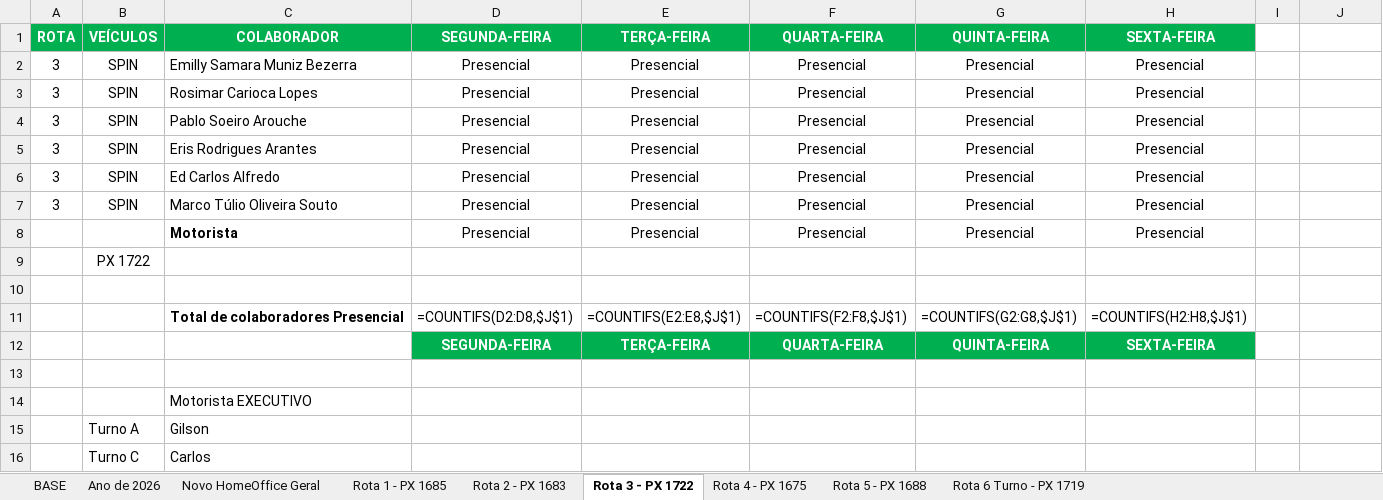
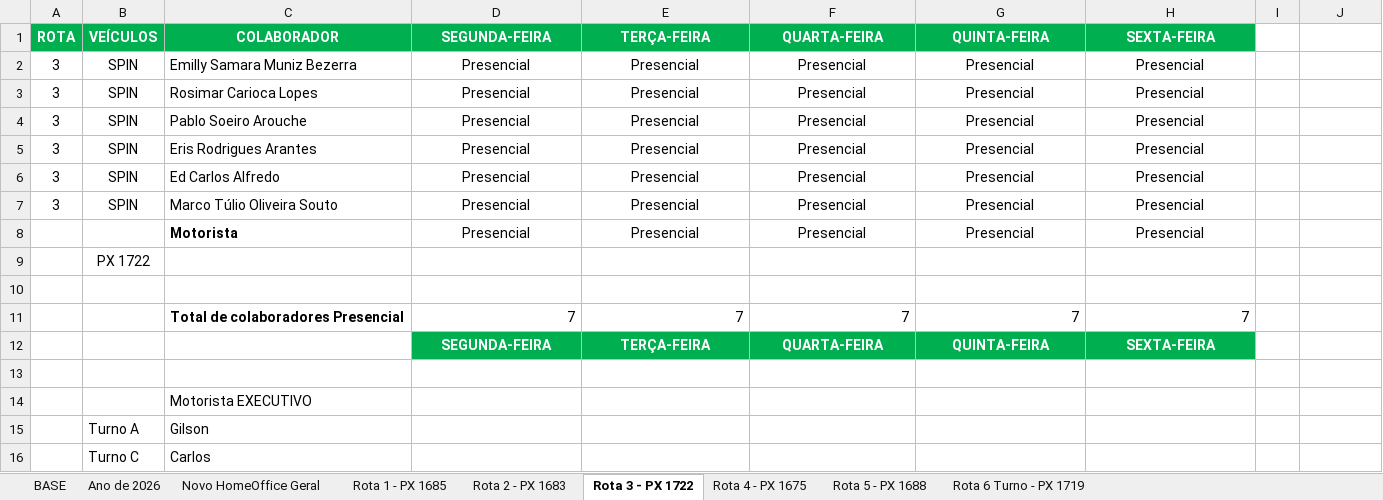
Before and after one commit to MatPLimaa/rot-goiasa, an Excel workbook: Transporte Gestores (1).xlsx, sheet Rota 3 - PX 1722, drawn as a sheet; values as stored, in another font and other column widths than the file's, no borders; formulas without a stored value are shown as written; conditional formats not drawn; the diff names each change by its address in the sheet, - before the commit and + after, or states it on an @@ line.

```diff
--- a/Transporte Gestores (1).xlsx (sheet Rota 3 - PX 1722)
+++ b/Transporte Gestores (1).xlsx (sheet Rota 3 - PX 1722)
-D11: =COUNTIFS(D2:D8,$J$1)
+D11: 7
-E11: =COUNTIFS(E2:E8,$J$1)
+E11: 7
-F11: =COUNTIFS(F2:F8,$J$1)
+F11: 7
-G11: =COUNTIFS(G2:G8,$J$1)
+G11: 7
-H11: =COUNTIFS(H2:H8,$J$1)
+H11: 7
```
Also changed, not shown: sheet Ano de 2026, sheet Novo HomeOffice Geral, sheet Rota 4 - PX 1675, sheet Rota 6 Turno - PX 1719, sheet BASE, sheet Rota 5 - PX 1688, 2 more sheets, hidden cells.
